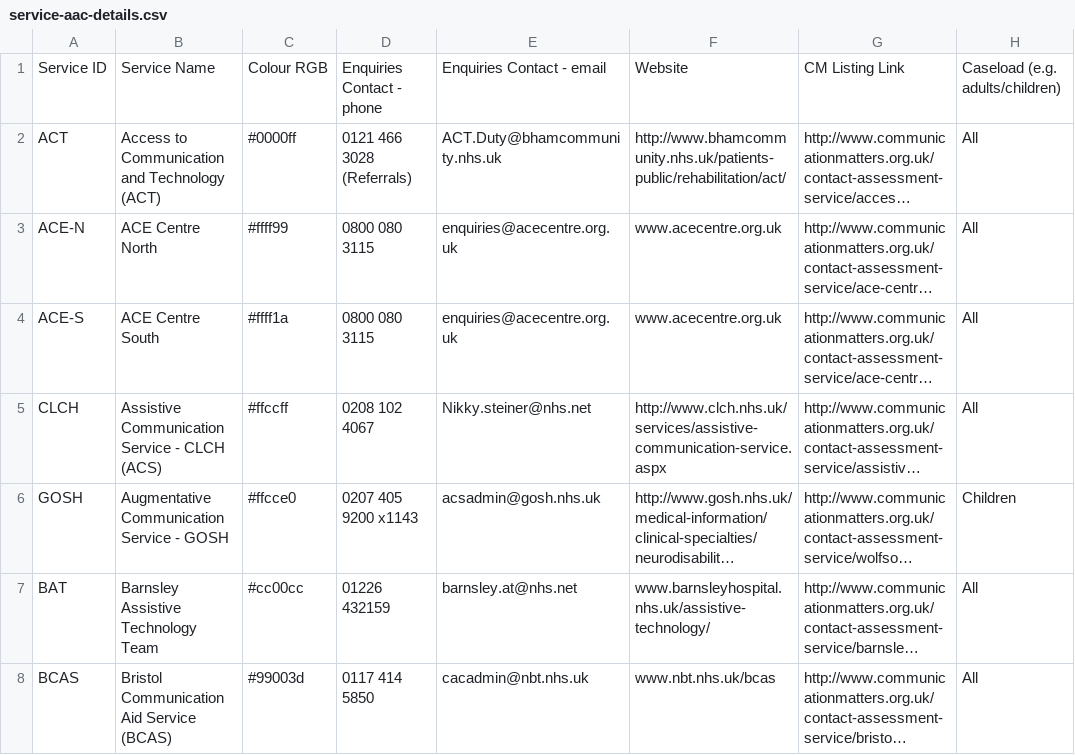
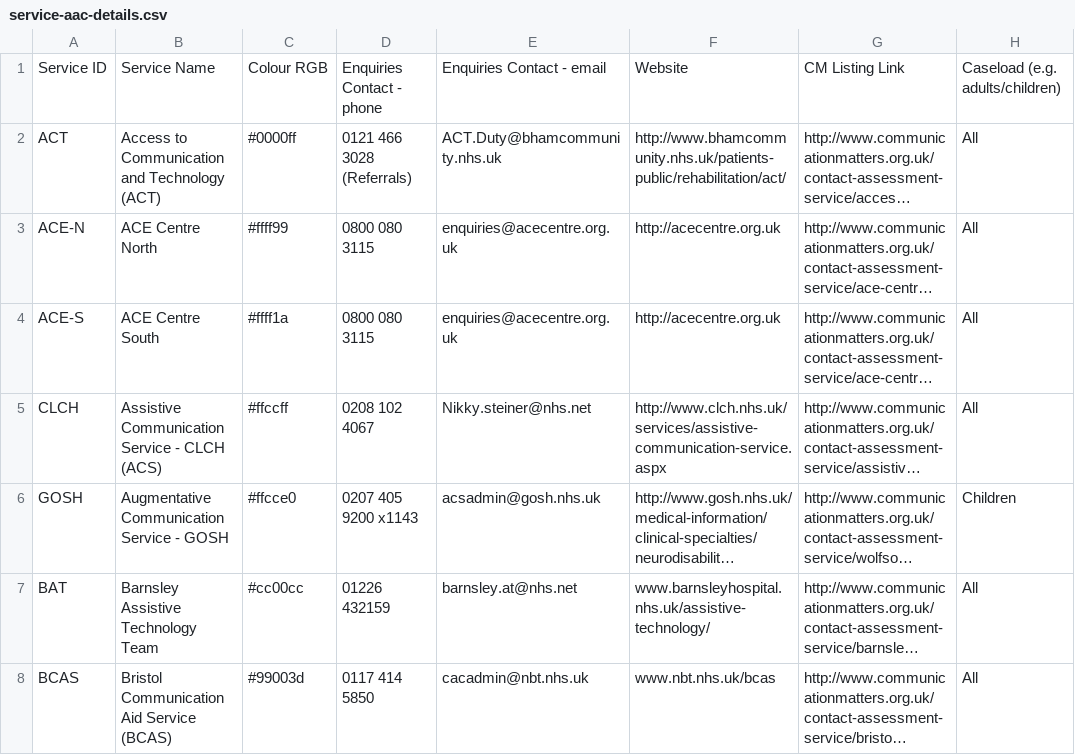
Before and after one commit to AceCentre/ccg-lookup-core, a CSV file: html/data/service-aac-details.csv, drawn as a sheet; only a part is shown; long unchanged cells end in …; the diff names each change by its address in the sheet, - before the commit and + after, or states it on an @@ line.

```diff
--- a/html/data/service-aac-details.csv
+++ b/html/data/service-aac-details.csv
-F3:F4: www.acecentre.org.uk
+F3:F4: http://acecentre.org.uk
```
Also changed, not shown: 3 other files.
